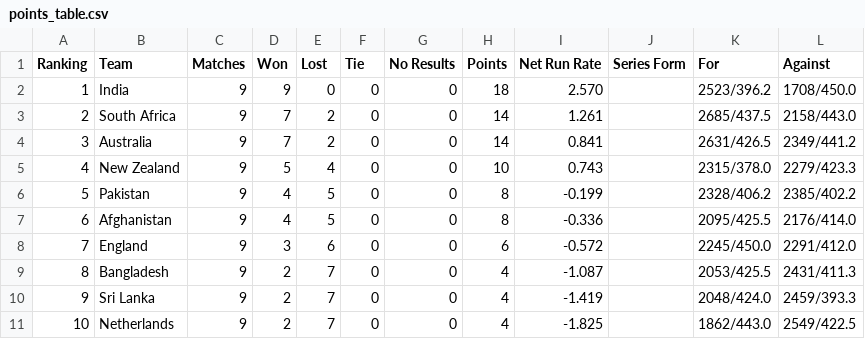
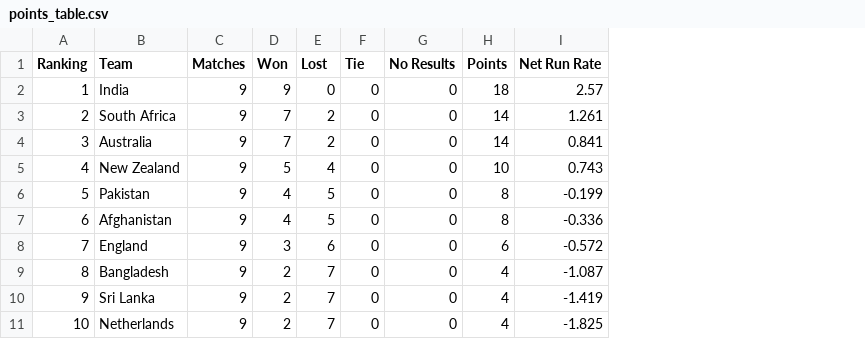
Before and after one commit to MuhammadHashsham/database2_project, a CSV file: points_table.csv, drawn as a sheet; the diff names each change by its address in the sheet, - before the commit and + after, or states it on an @@ line.

```diff
--- a/points_table.csv
+++ b/points_table.csv
-column J (Series Form), empty
-column K (For), rows 2-11: 2523/396.2 | 2685/437.5 | 2631/426.5 | 2315/378.0 | 2328/406.2 | 2095/425.5 | 2245/450.0 | 2053/425.5 | 2048/424.0 | 1862/443.0
-column L (Against), rows 2-11: 1708/450.0 | 2158/443.0 | 2349/441.2 | 2279/423.3 | 2385/402.2 | 2176/414.0 | 2291/412.0 | 2431/411.3 | 2459/393.3 | 2549/422.5
-I2 (Net Run Rate): 2.570
+I2 (Net Run Rate): 2.57
```
Also changed, not shown: matches.csv, 2 other files.
